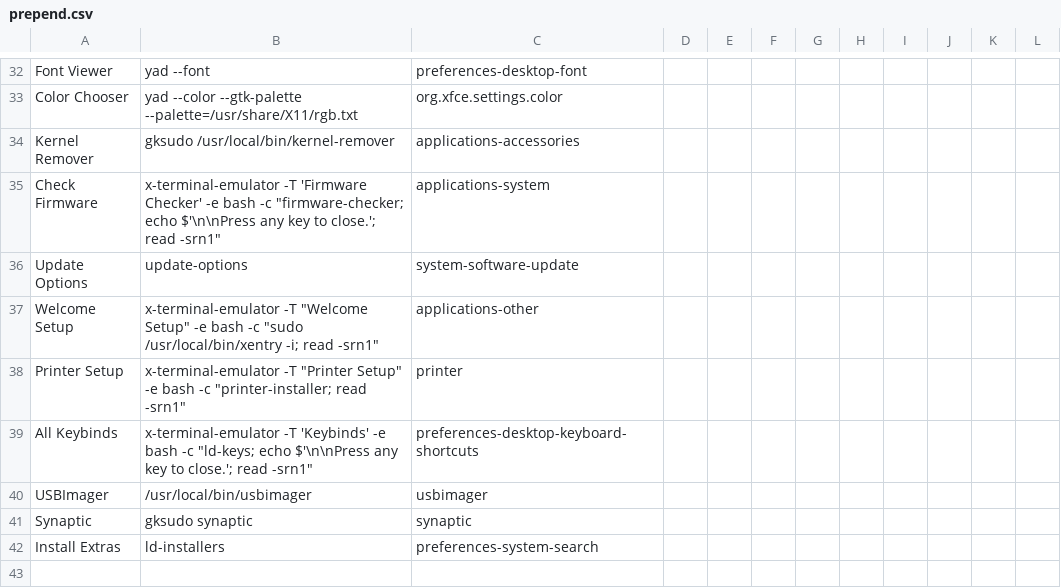
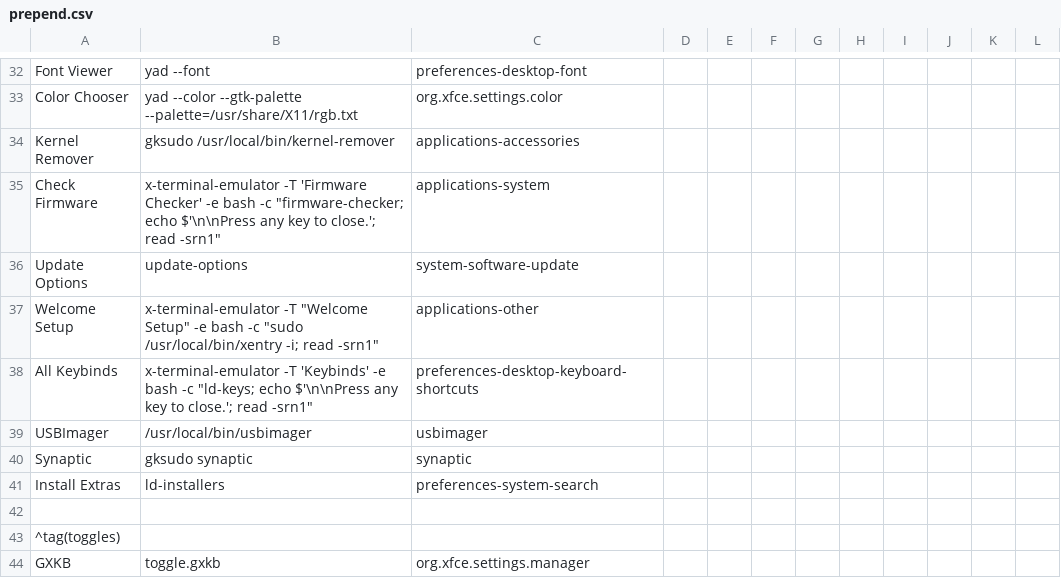
Before and after one commit to sleekmason/Beardog-Trixie, a CSV file: config/includes.chroot_after_packages/etc/skel/.config/jgmenu/prepend.csv, drawn as a sheet; only a part is shown, gaps mark what is left out; the shorter side is filled out with more unchanged rows.

Commit message:
Printer-installer setup moved out of the main utilities menu and into the installers.

```diff
--- a/config/includes.chroot_after_packages/etc/skel/.config/jgmenu/prepend.csv
+++ b/config/includes.chroot_after_packages/etc/skel/.config/jgmenu/prepend.csv
@@ -37,3 +37,2 @@ Update Options,     update-options,                   system-software-update
 Welcome Setup,      x-terminal-emulator -T "Welcome Setup" -e bash -c "sudo /usr/local/bin/xentry -i; read -srn1", applications-other
-Printer Setup,      x-terminal-emulator -T "Printer Setup" -e bash -c "printer-installer; read -srn1", printer
 All Keybinds,       x-terminal-emulator -T 'Keybinds' -e bash -c "ld-keys; echo $'\n\nPress any key to close.'; read -srn1",  preferences-desktop-keyboard-shortcuts
```
Also changed, not shown: 4 other files.
